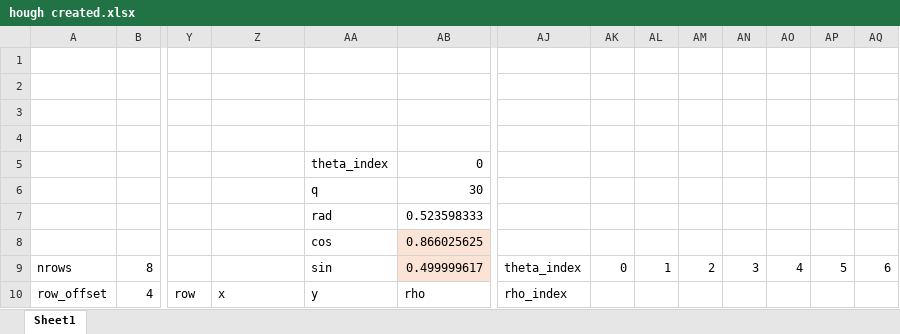
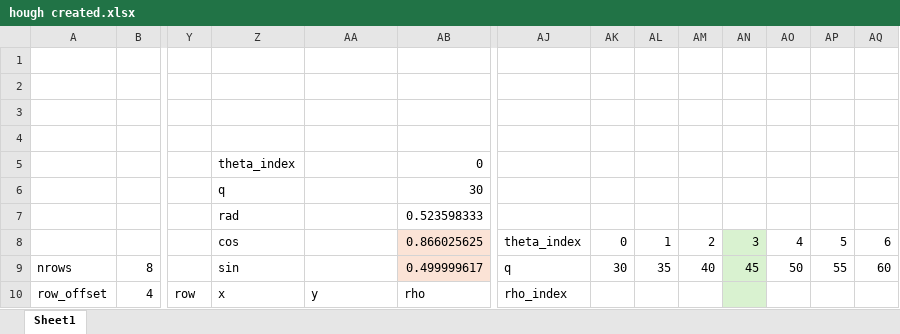
Before and after one commit to kushnertodd/cv-workbench, an Excel workbook: doc/hough created.xlsx, sheet Sheet1, drawn as a sheet; only a part is shown, gaps mark what is left out; values as stored, in another font and other column widths than the file's, no borders; the diff covers the shown part only; the diff names each change by its address in the sheet, - before the commit and + after, or states it on an @@ line.

Commit message:
hough interim

```diff
--- a/doc/hough created.xlsx (sheet Sheet1)
+++ b/doc/hough created.xlsx (sheet Sheet1)
-Z5: (empty)
+Z5: theta_index
-AA5: theta_index
+AA5: (empty)
-Z6: (empty)
+Z6: q
-AA6: q
+AA6: (empty)
-Z7: (empty)
+Z7: rad
-AA7: rad
+AA7: (empty)
-Z8: (empty)
+Z8: cos
-AA8: cos
+AA8: (empty)
-AJ8: (empty)
+AJ8: theta_index
-AK8: (empty)
+AK8: 0
-AL8: (empty)
+AL8: 1
-AM8: (empty)
+AM8: 2
-AN8: (empty)
+AN8: 3
-AN8:AN10 fill: none
+AN8:AN10 fill: #D9F2D0
-AO8: (empty)
+AO8: 4
-AP8: (empty)
+AP8: 5
-AQ8: (empty)
+AQ8: 6
-Z9: (empty)
+Z9: sin
-AA9: sin
+AA9: (empty)
-AJ9: theta_index
+AJ9: q
-AK9: 0
+AK9: 30
-AL9: 1
+AL9: 35
-AM9: 2
+AM9: 40
-AN9: 3
+AN9: 45
-AO9: 4
+AO9: 50
-AP9: 5
+AP9: 55
-AQ9: 6
+AQ9: 60
```
Also changed, not shown: 55 edited cells and cell formats elsewhere in this sheet, samples/hough/hough_test_image_grayscale_accumulator_16x16_view.xlsx, 3 other files.
